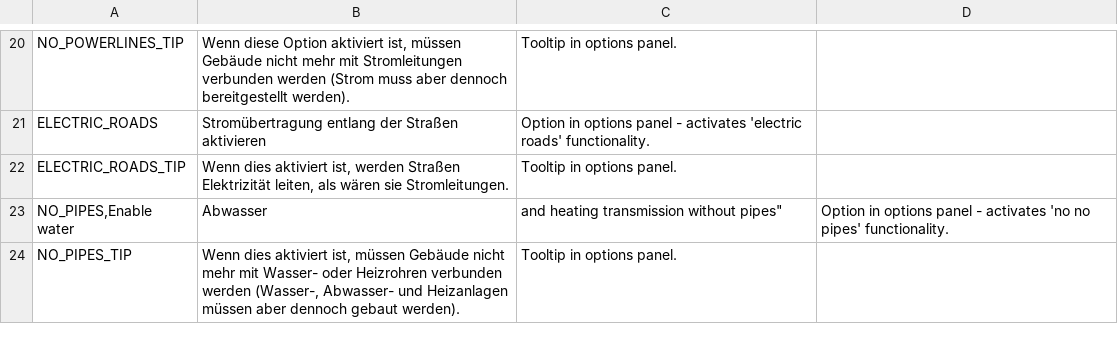
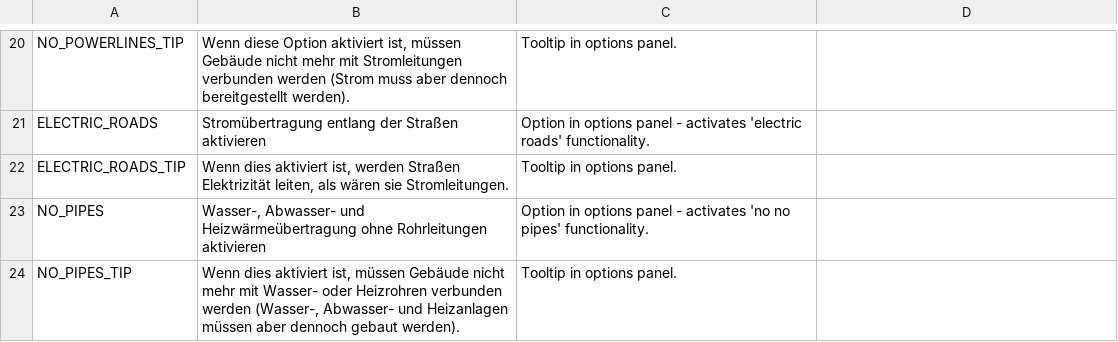
Before and after one commit to algernon-A/EightyOne2, a CSV file: Translations/de-DE.csv, drawn as a sheet; only a part is shown, gaps mark what is left out.

Commit message:
Update translations.

```diff
--- a/Translations/de-DE.csv
+++ b/Translations/de-DE.csv
@@ -22,3 +22,3 @@
 "ELECTRIC_ROADS_TIP","Wenn dies aktiviert ist, werden Straßen Elektrizität leiten, als wären sie Stromleitungen.","Tooltip in options panel."
-"NO_PIPES,Enable water","Abwasser"," and heating transmission without pipes""","Option in options panel - activates 'no no pipes' functionality."
+"NO_PIPES","Wasser-, Abwasser- und Heizwärmeübertragung ohne Rohrleitungen aktivieren","Option in options panel - activates 'no no pipes' functionality."
 "NO_PIPES_TIP","Wenn dies aktiviert ist, müssen Gebäude nicht mehr mit Wasser- oder Heizrohren verbunden werden (Wasser-, Abwasser- und Heizanlagen müssen aber dennoch gebaut werden).","Tooltip in options panel."
```
Also changed, not shown: Translations/ja-JP.csv, 3 other files.
